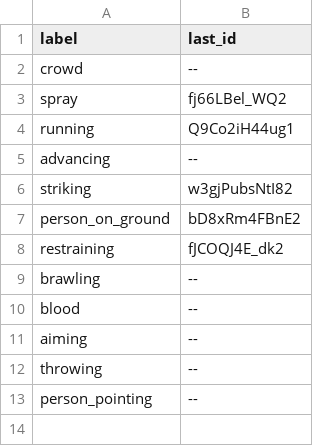
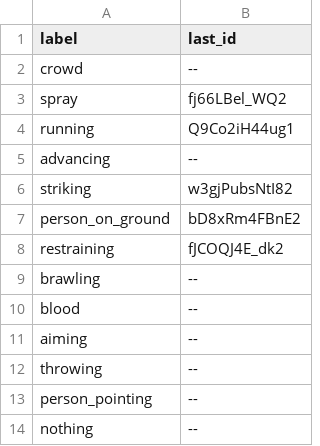
Before and after one commit to Survai-hrf/data-tools, a CSV file: survai_var/src/apps/qc_checkpoints_donotdelete.csv, drawn as a sheet; the diff names each change by its address in the sheet, - before the commit and + after, or states it on an @@ line.

```diff
--- a/survai_var/src/apps/qc_checkpoints_donotdelete.csv
+++ b/survai_var/src/apps/qc_checkpoints_donotdelete.csv
+row 14: nothing | --
```
Also changed, not shown: 5 other files.
